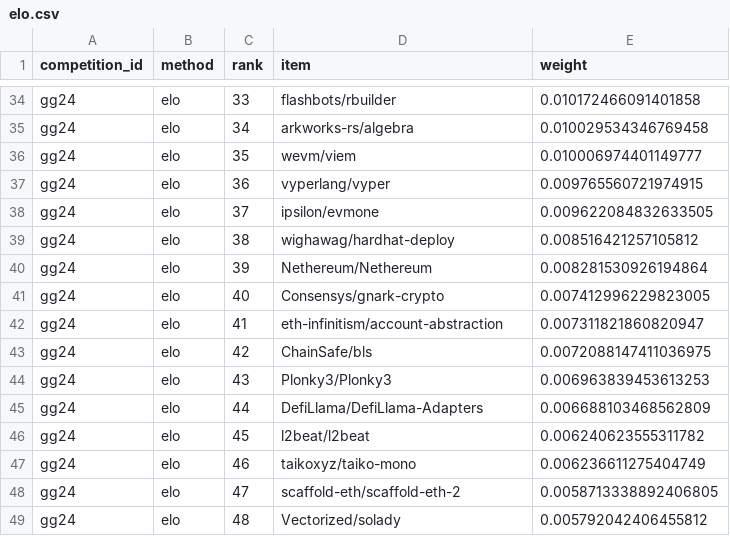
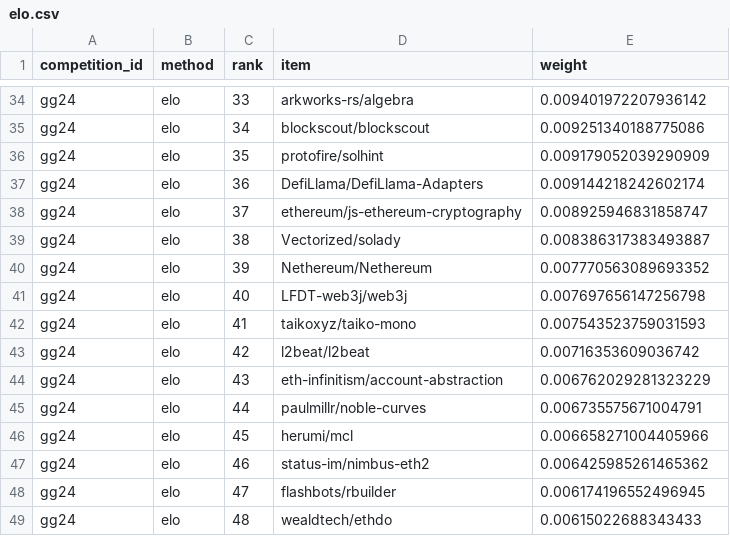
Before and after one commit to davidgasquez/gg24-deepfunding-market-weights, a CSV file: data/phase_2/weights/elo.csv, drawn as a sheet; only a part is shown, gaps mark what is left out; the diff covers the shown part only; the diff names each change by its address in the sheet, - before the commit and + after, or states it on an @@ line.

```diff
--- a/data/phase_2/weights/elo.csv
+++ b/data/phase_2/weights/elo.csv
-D34 (item): flashbots/rbuilder
+D34 (item): arkworks-rs/algebra
-E34 (weight): 0.010172466091401858
+E34 (weight): 0.009401972207936142
-D35 (item): arkworks-rs/algebra
+D35 (item): blockscout/blockscout
-E35 (weight): 0.010029534346769458
+E35 (weight): 0.009251340188775086
-D36 (item): wevm/viem
+D36 (item): protofire/solhint
-E36 (weight): 0.010006974401149777
+E36 (weight): 0.009179052039290909
-D37 (item): vyperlang/vyper
+D37 (item): DefiLlama/DefiLlama-Adapters
-E37 (weight): 0.009765560721974915
+E37 (weight): 0.009144218242602174
-D38 (item): ipsilon/evmone
+D38 (item): ethereum/js-ethereum-cryptography
-E38 (weight): 0.009622084832633505
+E38 (weight): 0.008925946831858747
-D39 (item): wighawag/hardhat-deploy
+D39 (item): Vectorized/solady
-E39 (weight): 0.008516421257105812
+E39 (weight): 0.008386317383493887
-E40 (weight): 0.008281530926194864
+E40 (weight): 0.007770563089693352
-D41 (item): Consensys/gnark-crypto
+D41 (item): LFDT-web3j/web3j
-E41 (weight): 0.007412996229823005
+E41 (weight): 0.007697656147256798
-D42 (item): eth-infinitism/account-abstraction
+D42 (item): taikoxyz/taiko-mono
-E42 (weight): 0.007311821860820947
+E42 (weight): 0.007543523759031593
-D43 (item): ChainSafe/bls
+D43 (item): l2beat/l2beat
-E43 (weight): 0.0072088147411036975
+E43 (weight): 0.00716353609036742
-D44 (item): Plonky3/Plonky3
+D44 (item): eth-infinitism/account-abstraction
-E44 (weight): 0.006963839453613253
+E44 (weight): 0.006762029281323229
-D45 (item): DefiLlama/DefiLlama-Adapters
+D45 (item): paulmillr/noble-curves
-E45 (weight): 0.006688103468562809
+E45 (weight): 0.006735575671004791
-D46 (item): l2beat/l2beat
+D46 (item): herumi/mcl
-E46 (weight): 0.006240623555311782
+E46 (weight): 0.006658271004405966
-D47 (item): taikoxyz/taiko-mono
+D47 (item): status-im/nimbus-eth2
-E47 (weight): 0.006236611275404749
+E47 (weight): 0.006425985261465362
-D48 (item): scaffold-eth/scaffold-eth-2
+D48 (item): flashbots/rbuilder
-E48 (weight): 0.0058713338892406805
+E48 (weight): 0.006174196552496945
-D49 (item): Vectorized/solady
+D49 (item): wealdtech/ethdo
-E49 (weight): 0.005792042406455812
+E49 (weight): 0.00615022688343433
```
Also changed, not shown: 162 edited cells elsewhere in this file, data/phase_1/weights/pagerank.csv, data/phase_2/weights/bradley-terry-regularized.csv, 5 other files.
